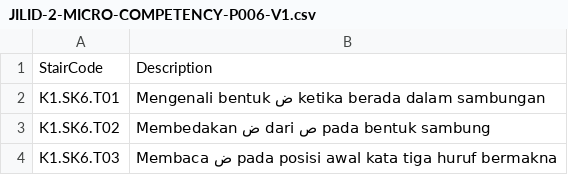
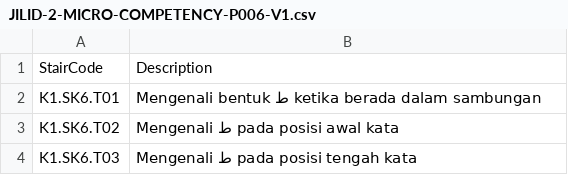
Before and after one commit to pesantrenriqa-boop/QURBATA, a CSV file: content/qwo/registry/JILID-2-MICRO-COMPETENCY-P006-V1.csv, drawn as a sheet; only a part is shown; the diff covers the shown part only.

Commit message:
fix(qurbata): align P006 micro competency to ta acquisition

```diff
--- a/content/qwo/registry/JILID-2-MICRO-COMPETENCY-P006-V1.csv
+++ b/content/qwo/registry/JILID-2-MICRO-COMPETENCY-P006-V1.csv
@@ -1,4 +1,4 @@
 StairCode,Description
-K1.SK6.T01,Mengenali bentuk ض ketika berada dalam sambungan
-K1.SK6.T02,Membedakan ض dari ص pada bentuk sambung
-K1.SK6.T03,Membaca ض pada posisi awal kata tiga huruf bermakna
+K1.SK6.T01,Mengenali bentuk ط ketika berada dalam sambungan
+K1.SK6.T02,Mengenali ط pada posisi awal kata
+K1.SK6.T03,Mengenali ط pada posisi tengah kata
```
Also changed, not shown: 7 edited cells elsewhere in this file.
